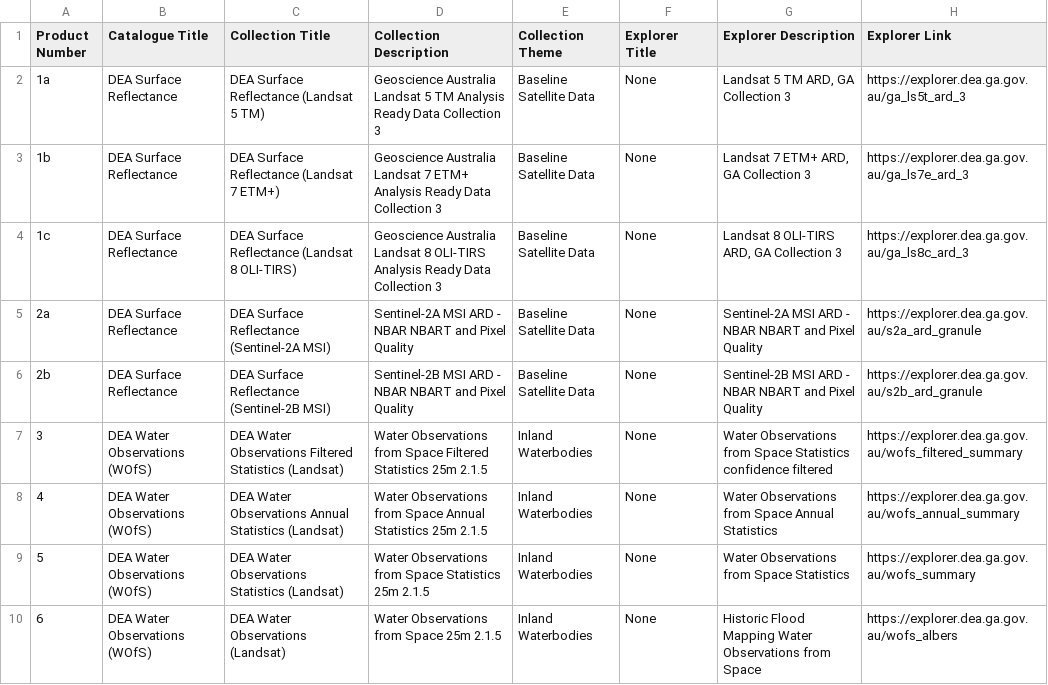
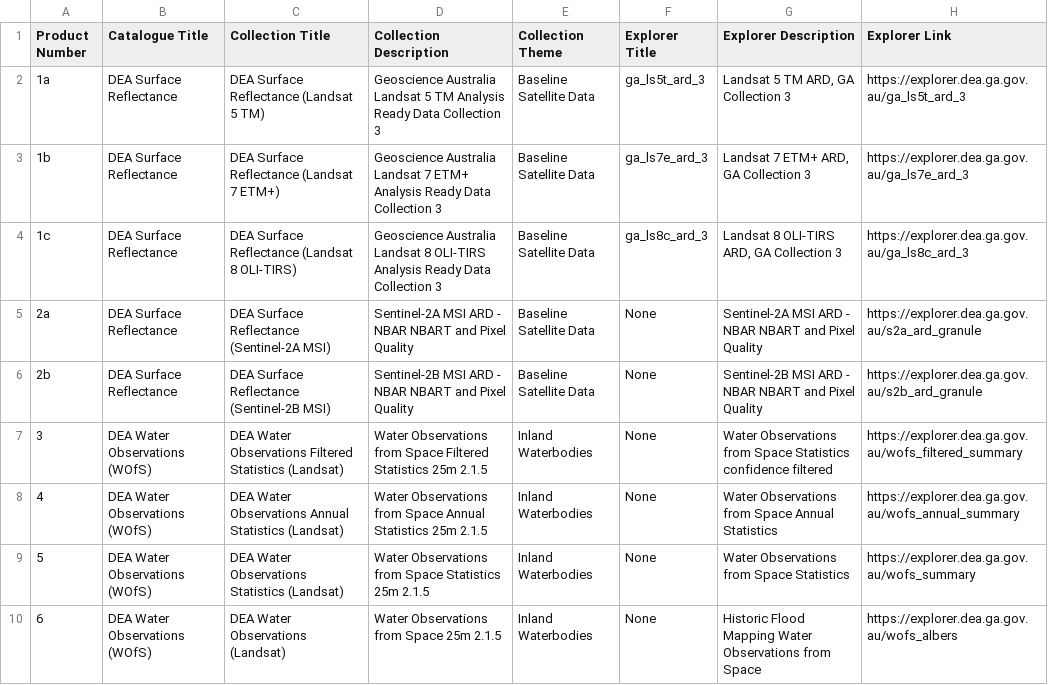
Before and after one commit to GeoscienceAustralia/dea-config, a CSV file: workspaces/collections.csv, drawn as a sheet; only a part is shown; the diff names each change by its address in the sheet, - before the commit and + after, or states it on an @@ line.

Commit message:
add ard collections

```diff
--- a/workspaces/collections.csv
+++ b/workspaces/collections.csv
-F2 (Explorer Title): None
+F2 (Explorer Title): ga_ls5t_ard_3
-F3 (Explorer Title): None
+F3 (Explorer Title): ga_ls7e_ard_3
-F4 (Explorer Title): None
+F4 (Explorer Title): ga_ls8c_ard_3
```
